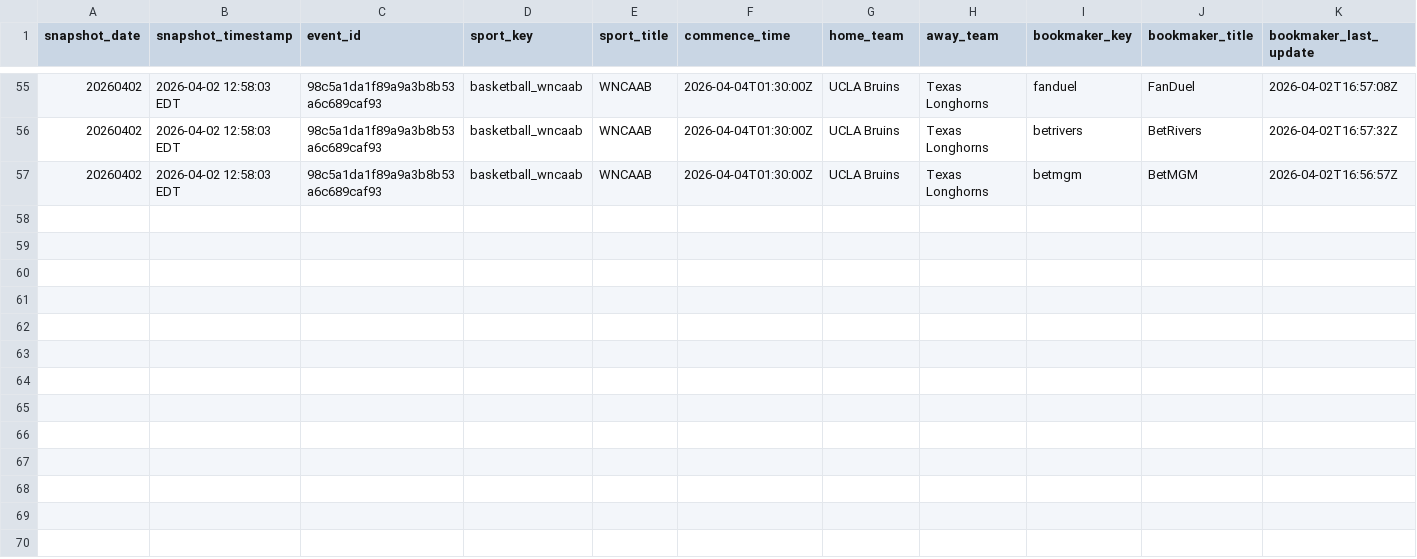
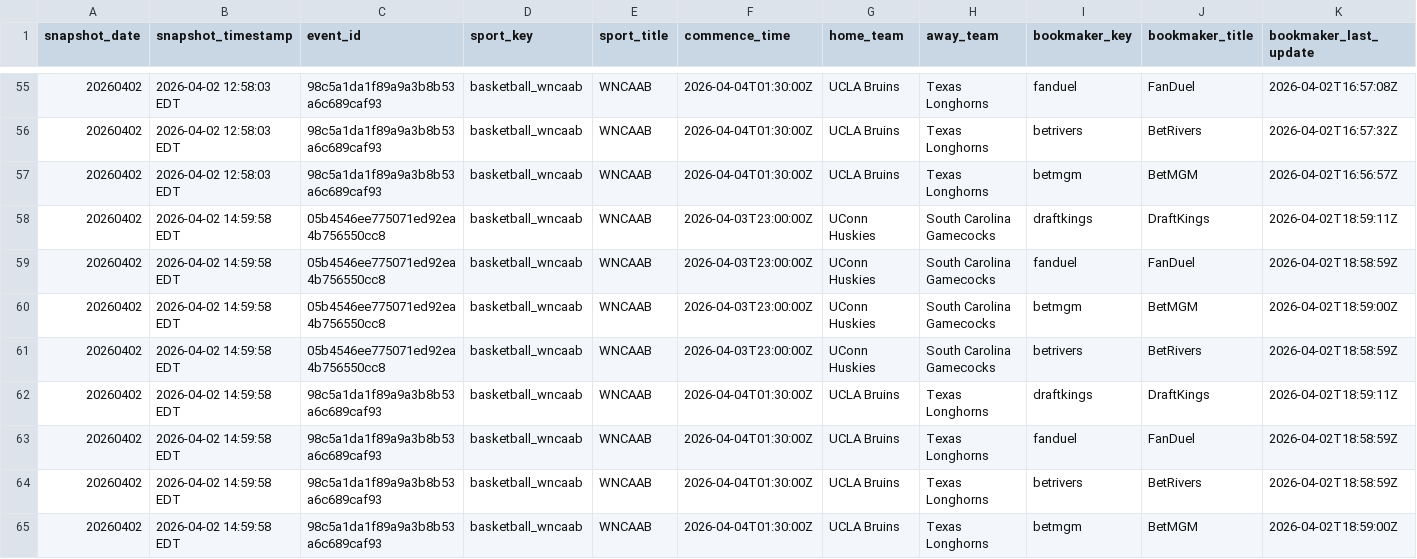
Before and after one commit to r-lars/nicar26-github-actions, a CSV file: data/wncaab_odds_20260402.csv, drawn as a sheet; only a part is shown, gaps mark what is left out; rows hold the shown columns only; the diff names each change by its address in the sheet, - before the commit and + after, or states it on an @@ line.

```diff
--- a/data/wncaab_odds_20260402.csv
+++ b/data/wncaab_odds_20260402.csv
+row 58: 20260402 | 2026-04-02 14:59:58 EDT | 05b4546ee775071ed92ea4b756550cc8 | basketball_wncaab | WNCAAB | 2026-04-03T23:00:00Z | UConn Huskies | South Carolina Gamecocks | draftkings | DraftKings | 2026-04-02T18:59:11Z
+row 59: 20260402 | 2026-04-02 14:59:58 EDT | 05b4546ee775071ed92ea4b756550cc8 | basketball_wncaab | WNCAAB | 2026-04-03T23:00:00Z | UConn Huskies | South Carolina Gamecocks | fanduel | FanDuel | 2026-04-02T18:58:59Z
+row 60: 20260402 | 2026-04-02 14:59:58 EDT | 05b4546ee775071ed92ea4b756550cc8 | basketball_wncaab | WNCAAB | 2026-04-03T23:00:00Z | UConn Huskies | South Carolina Gamecocks | betmgm | BetMGM | 2026-04-02T18:59:00Z
+row 61: 20260402 | 2026-04-02 14:59:58 EDT | 05b4546ee775071ed92ea4b756550cc8 | basketball_wncaab | WNCAAB | 2026-04-03T23:00:00Z | UConn Huskies | South Carolina Gamecocks | betrivers | BetRivers | 2026-04-02T18:58:59Z
+row 62: 20260402 | 2026-04-02 14:59:58 EDT | 98c5a1da1f89a9a3b8b53a6c689caf93 | basketball_wncaab | WNCAAB | 2026-04-04T01:30:00Z | UCLA Bruins | Texas Longhorns | draftkings | DraftKings | 2026-04-02T18:59:11Z
+row 63: 20260402 | 2026-04-02 14:59:58 EDT | 98c5a1da1f89a9a3b8b53a6c689caf93 | basketball_wncaab | WNCAAB | 2026-04-04T01:30:00Z | UCLA Bruins | Texas Longhorns | fanduel | FanDuel | 2026-04-02T18:58:59Z
+row 64: 20260402 | 2026-04-02 14:59:58 EDT | 98c5a1da1f89a9a3b8b53a6c689caf93 | basketball_wncaab | WNCAAB | 2026-04-04T01:30:00Z | UCLA Bruins | Texas Longhorns | betrivers | BetRivers | 2026-04-02T18:58:59Z
+row 65: 20260402 | 2026-04-02 14:59:58 EDT | 98c5a1da1f89a9a3b8b53a6c689caf93 | basketball_wncaab | WNCAAB | 2026-04-04T01:30:00Z | UCLA Bruins | Texas Longhorns | betmgm | BetMGM | 2026-04-02T18:59:00Z
```
Also changed, not shown: 1 other file.
